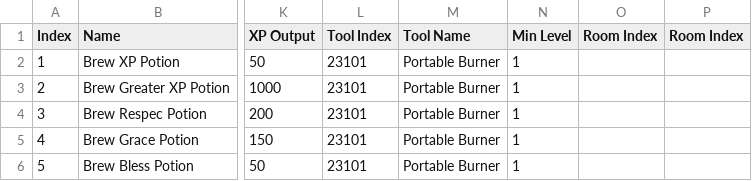
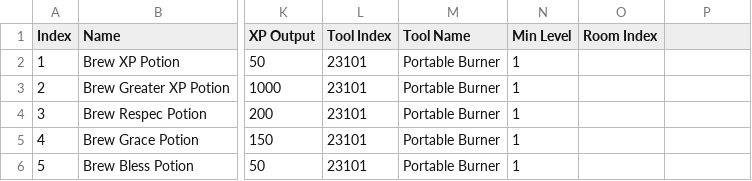
Before and after one commit to tokedo/kamigotchi-gdd, a CSV file: catalogs/crafting/recipes.csv, drawn as a sheet; only a part is shown, gaps mark what is left out; the diff names each change by its address in the sheet, - before the commit and + after, or states it on an @@ line.

Commit message:
catalogs(nodes,recipes): drop the duplicated trailing header name (Harvest Multiplier, Room Index)

```diff
--- a/catalogs/crafting/recipes.csv
+++ b/catalogs/crafting/recipes.csv
-P1: Room Index
+P1: (empty)
```
Also changed, not shown: catalogs/rooms/nodes.csv.
